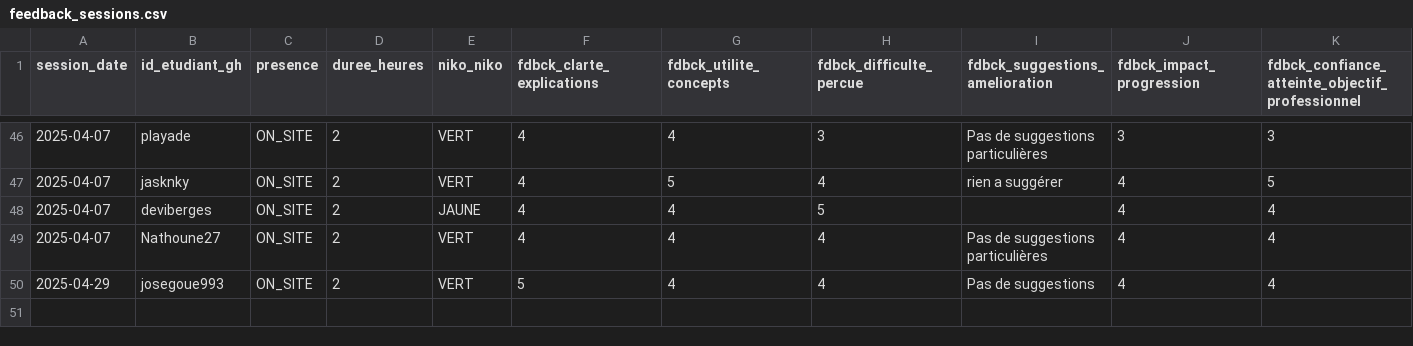
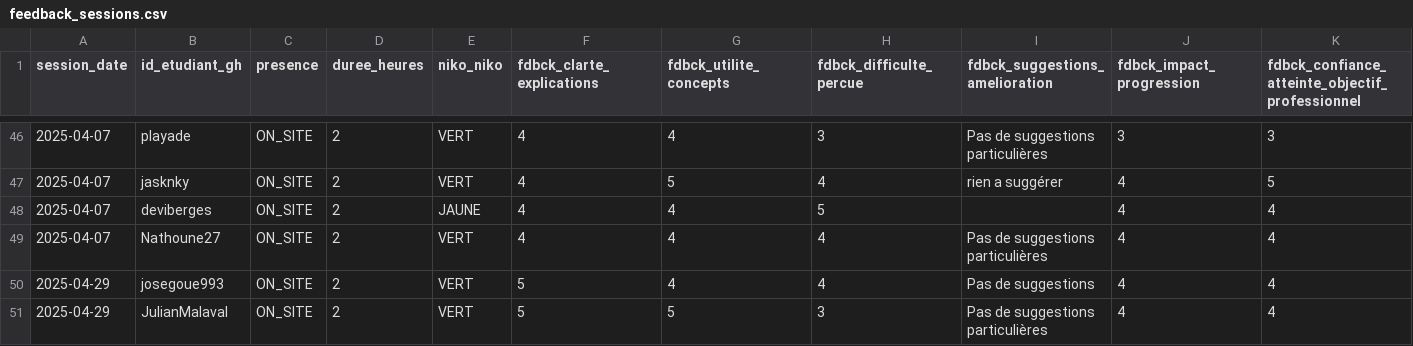
Before and after one commit to playade/unc_iae_miage_interop_si_feedbacks, a CSV file: data/feedback_sessions.csv, drawn as a sheet; only a part is shown, gaps mark what is left out; rows hold the shown columns only; the diff names each change by its address in the sheet, - before the commit and + after, or states it on an @@ line.

Commit message:
Update feedback_sessions.csv 29/04 Julian
Signed-off-by: JulianMalaval <68005754+JulianMalaval@users.noreply.github.com>

```diff
--- a/data/feedback_sessions.csv
+++ b/data/feedback_sessions.csv
+row 51: 2025-04-29 | JulianMalaval | ON_SITE | 2 | VERT | 5 | 5 | 3 | Pas de suggestions particulières | 4 | 4
```
